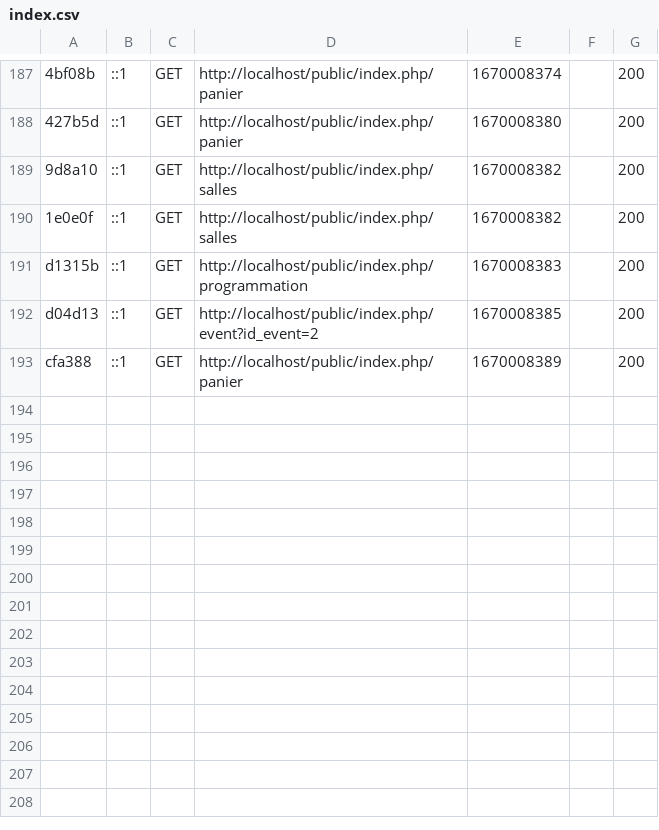
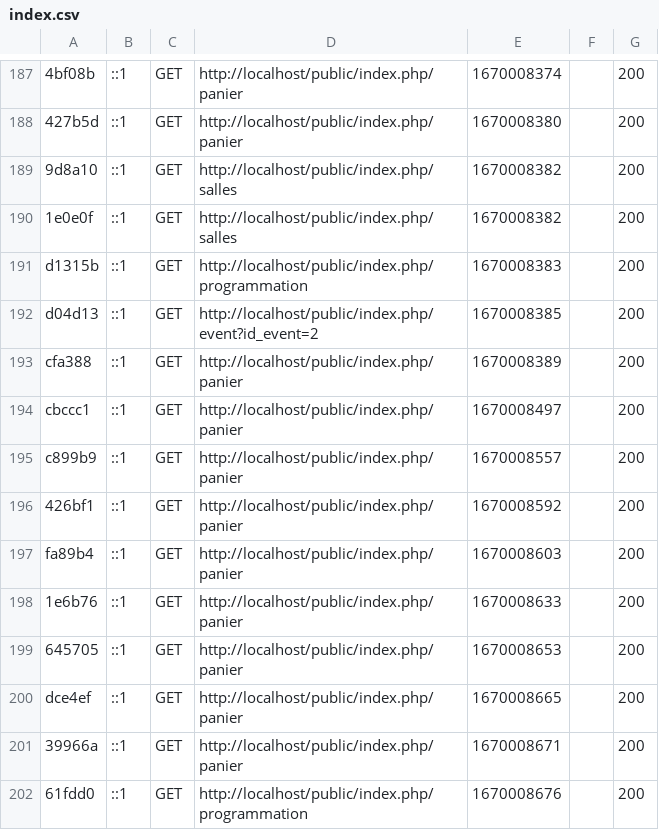
Before and after one commit to MathieuLePuil/SAE301-3event, a CSV file: var/cache/dev/profiler/index.csv, drawn as a sheet; only a part is shown, gaps mark what is left out.

```diff
--- a/var/cache/dev/profiler/index.csv
+++ b/var/cache/dev/profiler/index.csv
@@ -193 +193,10 @@ d04d13,::1,GET,http://localhost/public/index.php/event?id_event=2,1670008385,,20
 cfa388,::1,GET,http://localhost/public/index.php/panier,1670008389,,200
+cbccc1,::1,GET,http://localhost/public/index.php/panier,1670008497,,200
+c899b9,::1,GET,http://localhost/public/index.php/panier,1670008557,,200
+426bf1,::1,GET,http://localhost/public/index.php/panier,1670008592,,200
+fa89b4,::1,GET,http://localhost/public/index.php/panier,1670008603,,200
+1e6b76,::1,GET,http://localhost/public/index.php/panier,1670008633,,200
+645705,::1,GET,http://localhost/public/index.php/panier,1670008653,,200
+dce4ef,::1,GET,http://localhost/public/index.php/panier,1670008665,,200
+39966a,::1,GET,http://localhost/public/index.php/panier,1670008671,,200
+61fdd0,::1,GET,http://localhost/public/index.php/programmation,1670008676,,200
```
Also changed, not shown: 3 other files.
